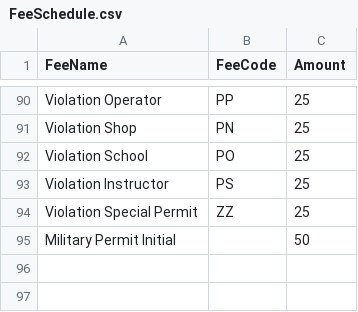
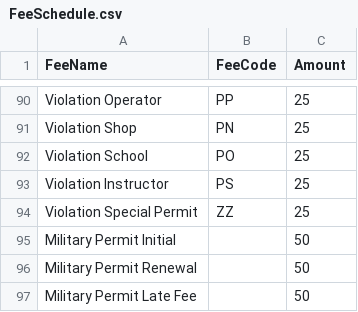
Before and after one commit to jvasquez-jb/LSBC-salesforce, a CSV file: data/decisionMatrices/FeeSchedule.csv, drawn as a sheet; only a part is shown, gaps mark what is left out.

```diff
--- a/data/decisionMatrices/FeeSchedule.csv
+++ b/data/decisionMatrices/FeeSchedule.csv
@@ -95 +95,3 @@ Violation Special Permit,ZZ,25
 Military Permit Initial,,50
+Military Permit Renewal,,50
+Military Permit Late Fee,,50
```
Also changed, not shown: 9 other files.
